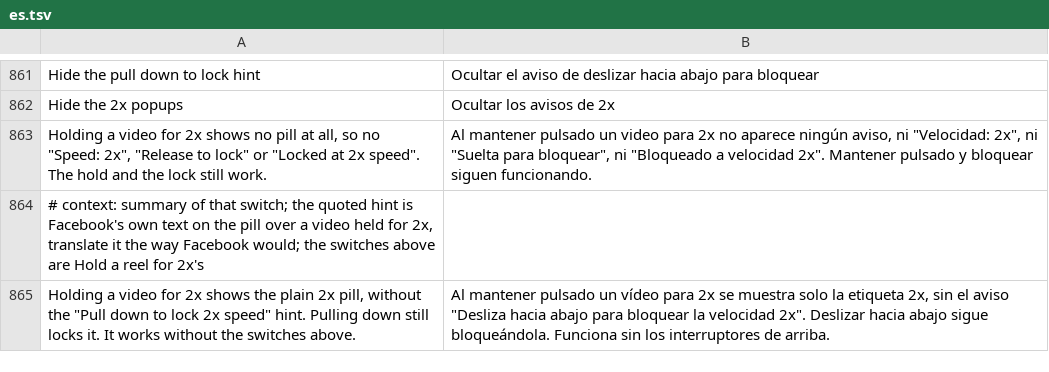
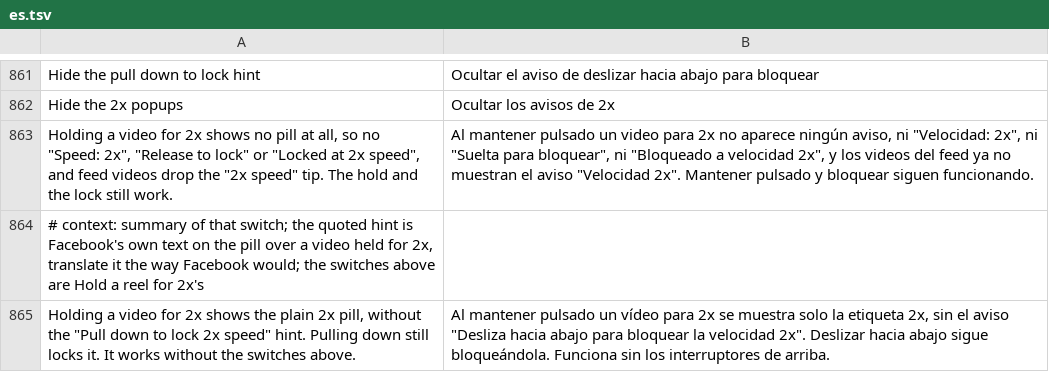
Before and after one commit to SysAdminDoc/HushFacebook, a TSV file: extensions/shared/library/src/main/l10n/es.tsv, drawn as a sheet; only a part is shown, gaps mark what is left out.

```diff
--- a/extensions/shared/library/src/main/l10n/es.tsv
+++ b/extensions/shared/library/src/main/l10n/es.tsv
@@ -862,3 +862,3 @@ Hide the pull down to lock hint	Ocultar el aviso de deslizar hacia abajo para bl
 Hide the 2x popups	Ocultar los avisos de 2x
-Holding a video for 2x shows no pill at all, so no "Speed: 2x", "Release to lock" or "Locked at 2x speed". The hold and the lock still work.	Al mantener pulsado un video para 2x no aparece ningún aviso, ni "Velocidad: 2x", ni "Suelta para bloquear", ni "Bloqueado a velocidad 2x". Mantener pulsado y bloquear siguen funcionando.
+Holding a video for 2x shows no pill at all, so no "Speed: 2x", "Release to lock" or "Locked at 2x speed", and feed videos drop the "2x speed" tip. The hold and the lock still work.	Al mantener pulsado un video para 2x no aparece ningún aviso, ni "Velocidad: 2x", ni "Suelta para bloquear", ni "Bloqueado a velocidad 2x", y los videos del feed ya no muestran el aviso "Velocidad 2x". Mantener pulsado y bloquear siguen funcionando.
 # context: summary of that switch; the quoted hint is Facebook's own text on the pill over a video held for 2x, translate it the way Facebook would; the switches above are Hold a reel for 2x's
```
Also changed, not shown: extensions/shared/library/src/main/l10n/de.tsv, extensions/shared/library/src/main/l10n/pt-rBR.tsv, 22 other files.
